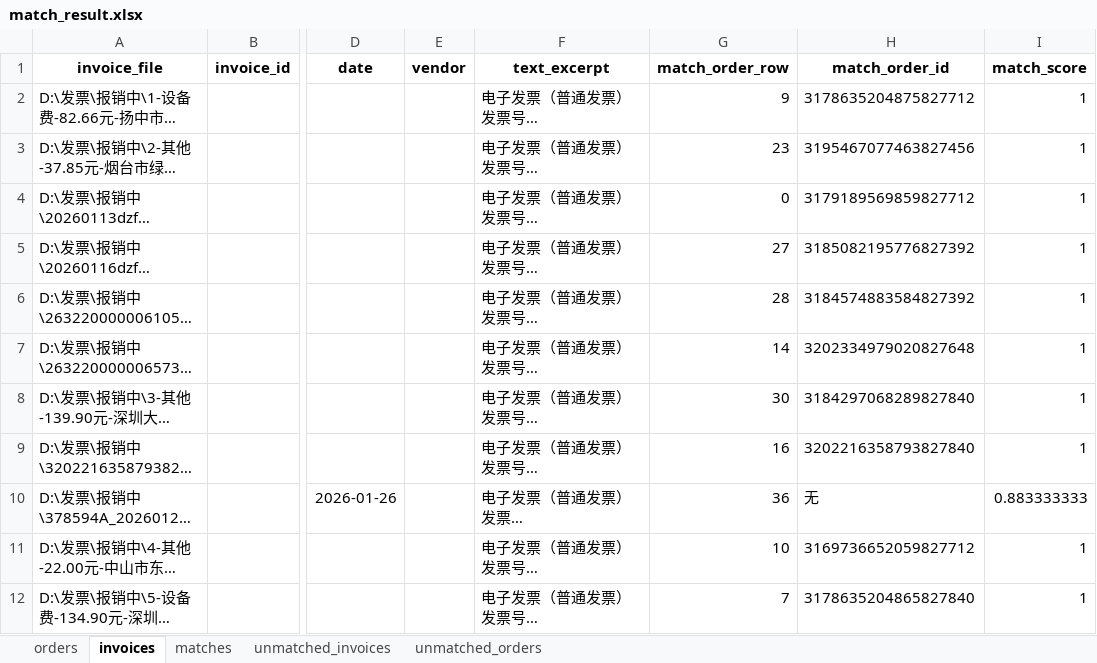
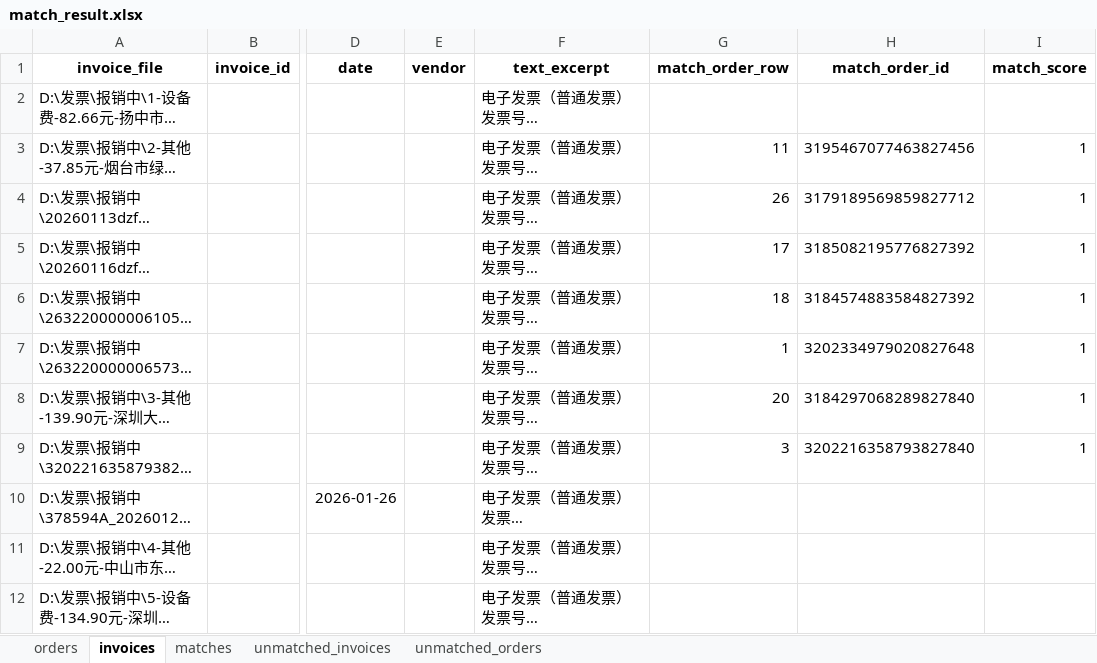
Before and after one commit to JIE-CAO-0911/-----, an Excel workbook: match_result.xlsx, sheet invoices, drawn as a sheet; only a part is shown, gaps mark what is left out; long unchanged cells end in …; values as stored, in another font and other column widths than the file's, no borders; the diff covers the shown part only; the diff names each change by its address in the sheet, - before the commit and + after, or states it on an @@ line.

```diff
--- a/match_result.xlsx (sheet invoices)
+++ b/match_result.xlsx (sheet invoices)
-G2 (match_order_row): 9
+G2 (match_order_row): (empty)
-H2 (match_order_id): 3178635204875827712
+H2 (match_order_id): (empty)
-I2 (match_score): 1
+I2 (match_score): (empty)
-G3 (match_order_row): 23
+G3 (match_order_row): 11
-G4 (match_order_row): 0
+G4 (match_order_row): 26
-G5 (match_order_row): 27
+G5 (match_order_row): 17
-G6 (match_order_row): 28
+G6 (match_order_row): 18
-G7 (match_order_row): 14
+G7 (match_order_row): 1
-G8 (match_order_row): 30
+G8 (match_order_row): 20
-G9 (match_order_row): 16
+G9 (match_order_row): 3
-G10 (match_order_row): 36
+G10 (match_order_row): (empty)
-H10 (match_order_id): 无
+H10 (match_order_id): (empty)
-I10 (match_score): 0.883333333
+I10 (match_score): (empty)
-G11 (match_order_row): 10
+G11 (match_order_row): (empty)
-H11 (match_order_id): 3169736652059827712
+H11 (match_order_id): (empty)
-I11:I12 (match_score): 1
+I11:I12 (match_score): (empty)
-G12 (match_order_row): 7
+G12 (match_order_row): (empty)
-H12 (match_order_id): 3178635204865827840
+H12 (match_order_id): (empty)
```
Also changed, not shown: 1 added row and 14 edited cells elsewhere in this sheet, sheet orders, sheet unmatched_orders, sheet matches, sheet unmatched_invoices, 1 other file.
